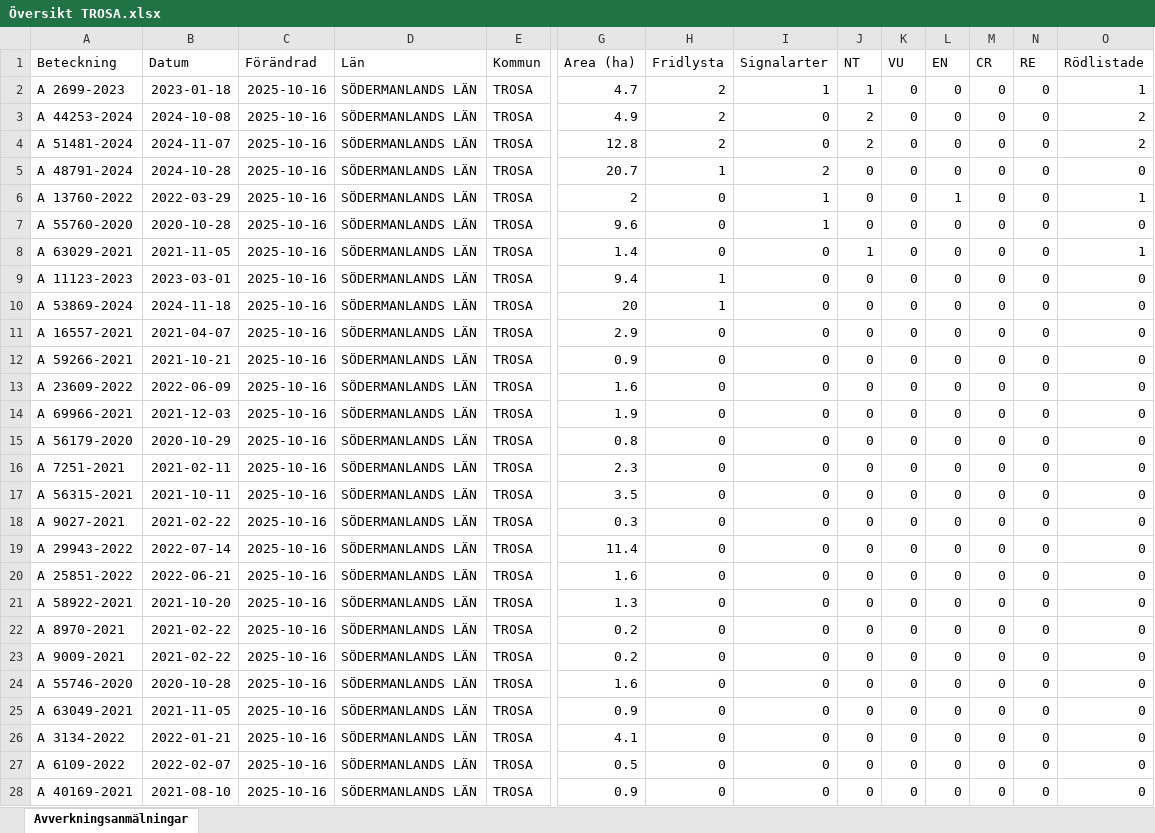
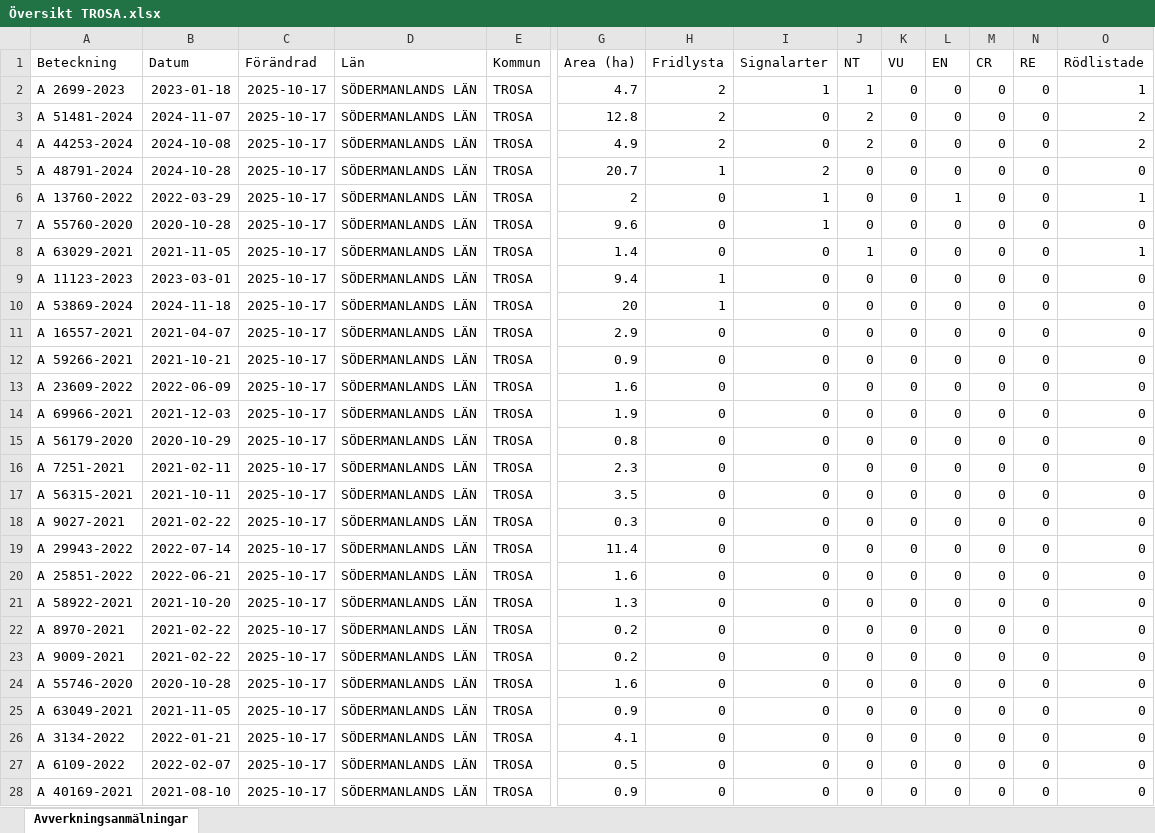
Before and after one commit to klasma/Logging_0488, an Excel workbook: Översikt TROSA.xlsx, sheet Avverkningsanmälningar, drawn as a sheet; only a part is shown, gaps mark what is left out; values as stored, in another font and other column widths than the file's, no borders; removed rows and columns are numbered as before the commit, all else as after; rows hold the shown columns only; the diff covers the shown part only; the diff names each change by its address in the sheet, - before the commit and + after, or states it on an @@ line.

```diff
--- a/Översikt TROSA.xlsx (sheet Avverkningsanmälningar)
+++ b/Översikt TROSA.xlsx (sheet Avverkningsanmälningar)
-C2 (Förändrad): 2025-10-16
+C2 (Förändrad): 2025-10-17
+row 3: A 51481-2024 | 2024-11-07 | 2025-10-17 | SÖDERMANLANDS LÄN | TROSA | 12.8 | 2 | 0 | 2 | 0 | 0 | 0 | 0 | 2
-C4 (Förändrad): 2025-10-16
+C4 (Förändrad): 2025-10-17
-row 4: A 51481-2024 | 2024-11-07 | 2025-10-16 | SÖDERMANLANDS LÄN | TROSA | 12.8 | 2 | 0 | 2 | 0 | 0 | 0 | 0 | 2
-C5:C28 (Förändrad): 2025-10-16
+C5:C28 (Förändrad): 2025-10-17
```
Also changed, not shown: 7 added rows, 7 removed rows and 157 edited cells elsewhere in this sheet, artfynd/A 11123-2023 artfynd.xlsx, artfynd/A 2699-2023 artfynd.xlsx, 49 other files.
